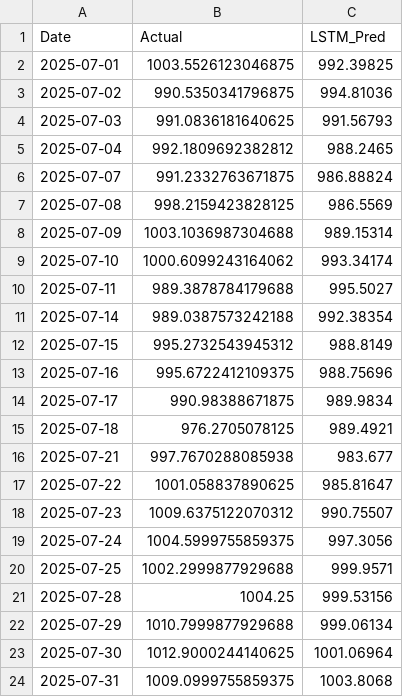
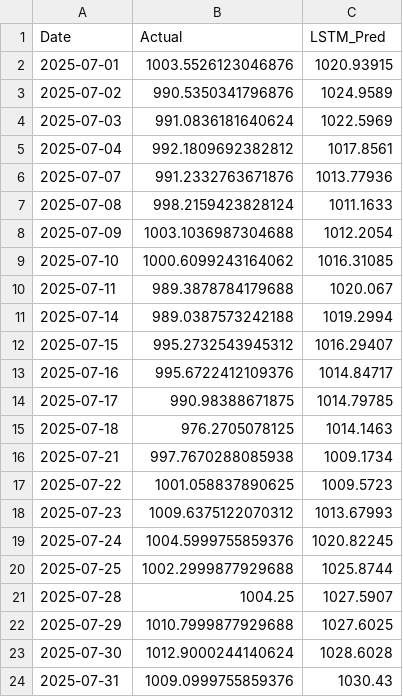
Before and after one commit to harveenkaur282-web/Data-Driven-Stock-Analysis-using-Time-Series-Models-on-StockGro, a CSV file: results/forecasts/HDFCBANK_NS_lstm.csv, drawn as a sheet; only a part is shown; the diff covers the shown part only.

```diff
--- a/results/forecasts/HDFCBANK_NS_lstm.csv
+++ b/results/forecasts/HDFCBANK_NS_lstm.csv
@@ -1,24 +1,24 @@
 Date,Actual,LSTM_Pred
-2025-07-01,1003.5526123046875,992.39825
-2025-07-02,990.5350341796875,994.81036
-2025-07-03,991.0836181640625,991.56793
-2025-07-04,992.1809692382812,988.2465
-2025-07-07,991.2332763671875,986.88824
-2025-07-08,998.2159423828125,986.5569
-2025-07-09,1003.1036987304688,989.15314
-2025-07-10,1000.6099243164062,993.34174
-2025-07-11,989.3878784179688,995.5027
-2025-07-14,989.0387573242188,992.38354
-2025-07-15,995.2732543945312,988.8149
-2025-07-16,995.6722412109375,988.75696
-2025-07-17,990.98388671875,989.9834
-2025-07-18,976.2705078125,989.4921
-2025-07-21,997.7670288085938,983.677
-2025-07-22,1001.058837890625,985.81647
-2025-07-23,1009.6375122070312,990.75507
-2025-07-24,1004.5999755859375,997.3056
-2025-07-25,1002.2999877929688,999.9571
-2025-07-28,1004.25,999.53156
-2025-07-29,1010.7999877929688,999.06134
-2025-07-30,1012.9000244140625,1001.06964
-2025-07-31,1009.0999755859375,1003.8068
+2025-07-01,1003.5526123046876,1020.93915
+2025-07-02,990.5350341796876,1024.9589
+2025-07-03,991.0836181640624,1022.5969
+2025-07-04,992.1809692382812,1017.8561
+2025-07-07,991.2332763671876,1013.77936
+2025-07-08,998.2159423828124,1011.1633
+2025-07-09,1003.1036987304688,1012.2054
+2025-07-10,1000.6099243164062,1016.31085
+2025-07-11,989.3878784179688,1020.067
+2025-07-14,989.0387573242188,1019.2994
+2025-07-15,995.2732543945312,1016.29407
+2025-07-16,995.6722412109376,1014.84717
+2025-07-17,990.98388671875,1014.79785
+2025-07-18,976.2705078125,1014.1463
+2025-07-21,997.7670288085938,1009.1734
+2025-07-22,1001.058837890625,1009.5723
+2025-07-23,1009.6375122070312,1013.67993
+2025-07-24,1004.5999755859376,1020.82245
+2025-07-25,1002.2999877929688,1025.8744
+2025-07-28,1004.25,1027.5907
+2025-07-29,1010.7999877929688,1027.6025
+2025-07-30,1012.9000244140624,1028.6028
+2025-07-31,1009.0999755859376,1030.43
```
Also changed, not shown: 140 edited cells elsewhere in this file, results/forecasts/HDFCBANK_NS_gru.csv, results/forecasts/HDFCBANK_NS_transformer.csv, 27 other files.
